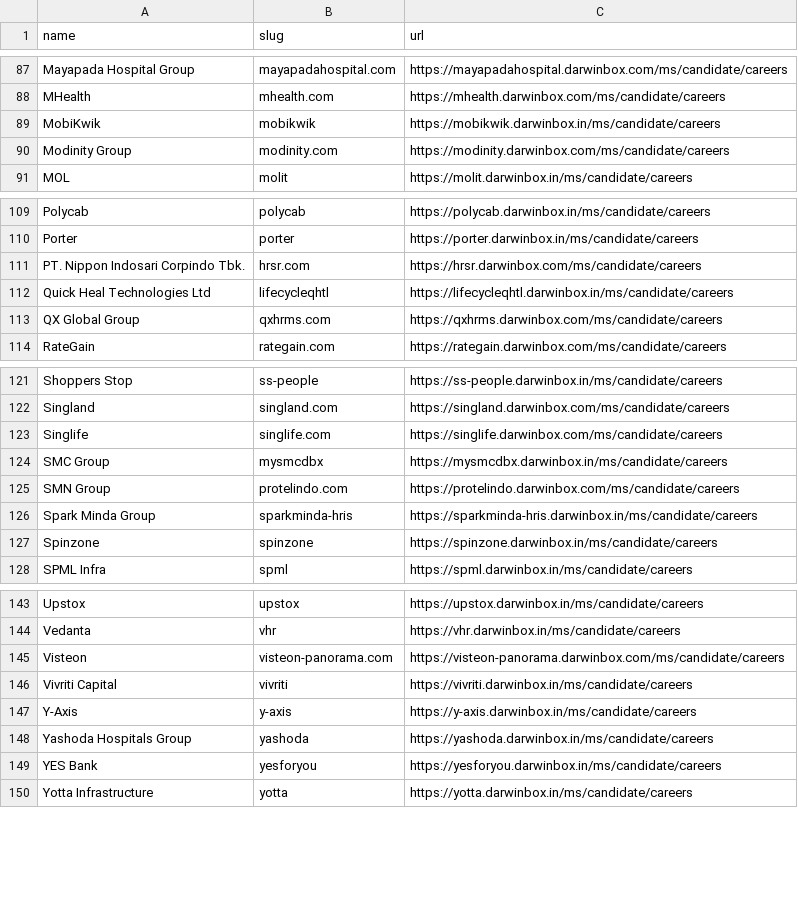
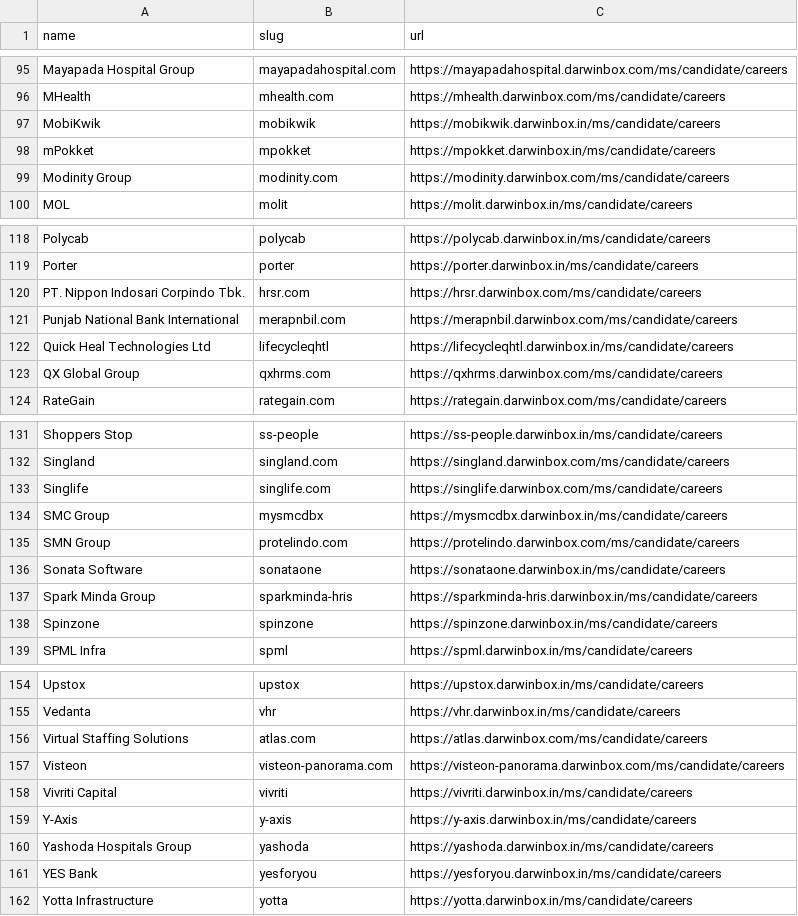
Before and after one commit to complete-labs/ats-scrapers, a CSV file: ats-companies/darwinbox.csv, drawn as a sheet; only a part is shown, gaps mark what is left out; the diff covers the shown part only; the diff names each change by its address in the sheet, - before the commit and + after, or states it on an @@ line.

Commit message:
Expand Darwinbox coverage with validated employers (#238)

```diff
--- a/ats-companies/darwinbox.csv
+++ b/ats-companies/darwinbox.csv
+row 98: mPokket | mpokket | https://mpokket.darwinbox.in/ms/candidate/careers
+row 121: Punjab National Bank International | merapnbil.com | https://merapnbil.darwinbox.com/ms/candidate/careers
+row 136: Sonata Software | sonataone | https://sonataone.darwinbox.in/ms/candidate/careers
+row 156: Virtual Staffing Solutions | atlas.com | https://atlas.darwinbox.com/ms/candidate/careers
```
Also changed, not shown: 8 added rows elsewhere in this file, ats-companies/pinpoint.csv, 5 other files.
